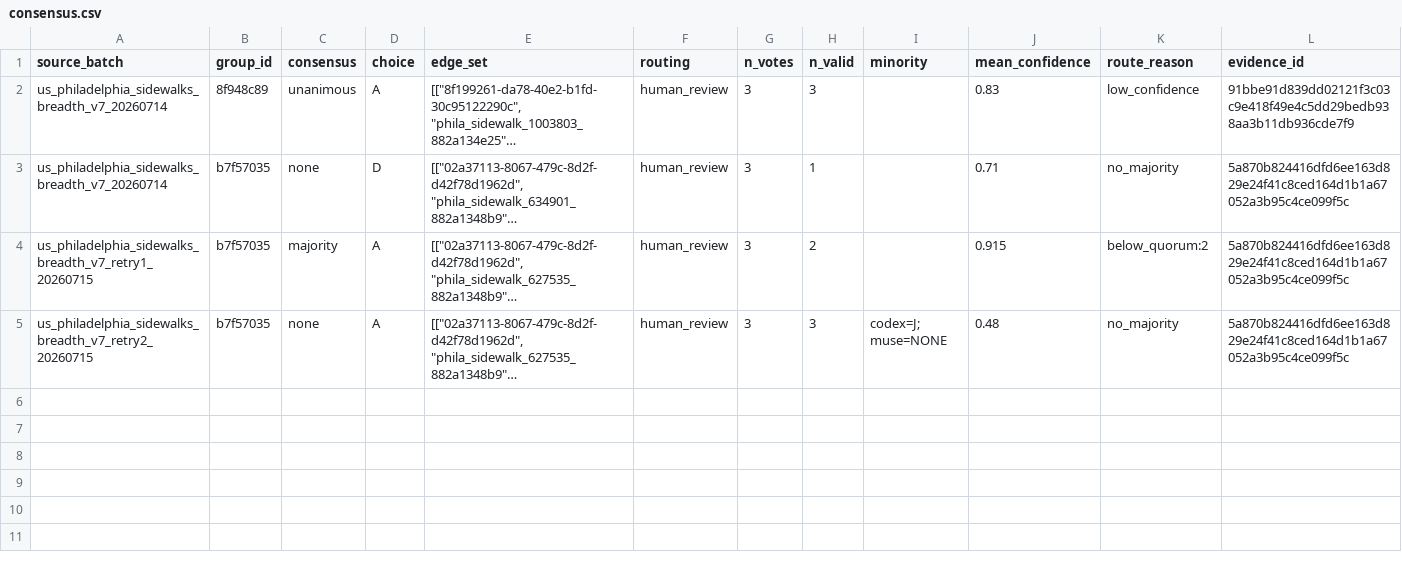
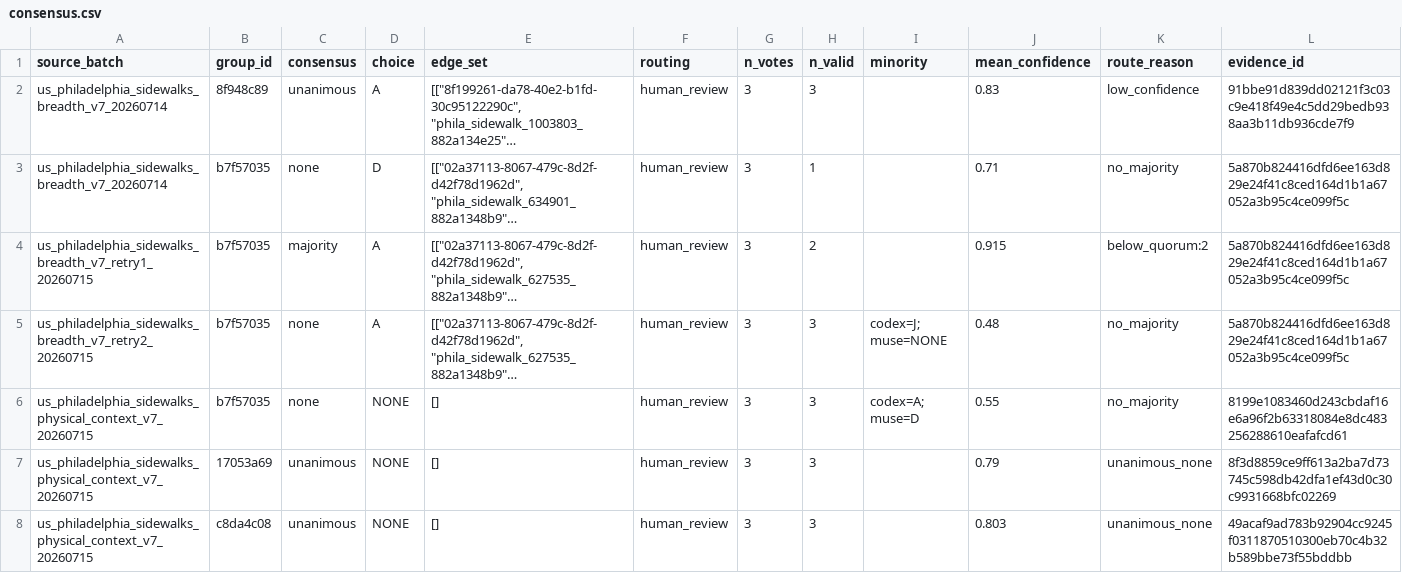
Before and after one commit to brad-richardson/crosswalk, a CSV file: labels/votes/dataset=us_philadelphia_sidewalks/consensus.csv, drawn as a sheet; only a part is shown; long unchanged cells end in …; rows hold the shown columns only; the diff covers the shown part only; the diff names each change by its address in the sheet, - before the commit and + after, or states it on an @@ line.

```diff
--- a/labels/votes/dataset=us_philadelphia_sidewalks/consensus.csv
+++ b/labels/votes/dataset=us_philadelphia_sidewalks/consensus.csv
+row 6: us_philadelphia_sidewalks_physical_context_v7_20260715 | b7f57035 | none | NONE | [] | human_review | 3 | 3 | codex=A; muse=D | 0.55 | no_majority | 8199e1083460d243cbdaf16e6a96f2b63318084e8dc483256288610eafafcd61
+row 7: us_philadelphia_sidewalks_physical_context_v7_20260715 | 17053a69 | unanimous | NONE | [] | human_review | 3 | 3 |  | 0.79 | unanimous_none | 8f3d8859ce9ff613a2ba7d73745c598db42dfa1ef43d0c30c9931668bfc02269
+row 8: us_philadelphia_sidewalks_physical_context_v7_20260715 | c8da4c08 | unanimous | NONE | [] | human_review | 3 | 3 |  | 0.803 | unanimous_none | 49acaf9ad783b92904cc9245f0311870510300eb70c4b32b589bbe73f55bddbb
```
Also changed, not shown: 2 added rows elsewhere in this file, labels/votes/dataset=nl_amsterdam_roads/consensus.csv, 25 other files.
